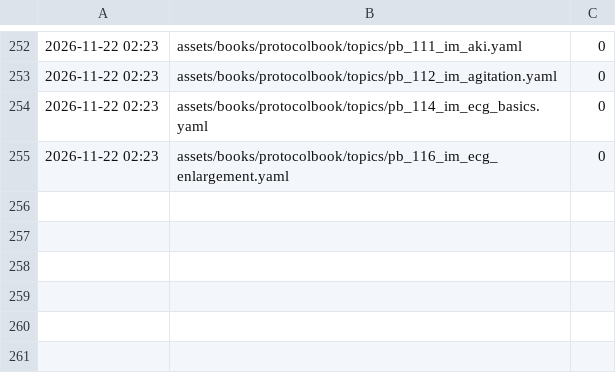
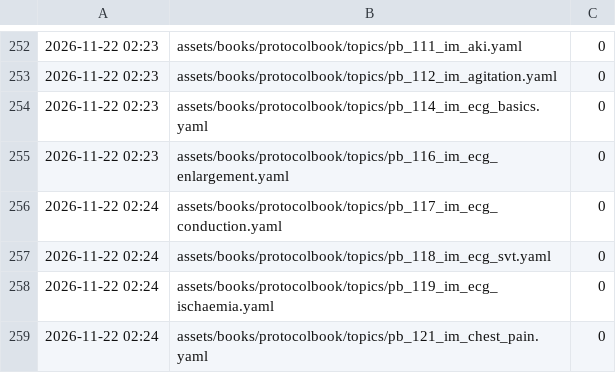
Before and after one commit to fhir-fli/orbweaver, a TSV file: tool/l10n/es_progress.tsv, drawn as a sheet; only a part is shown, gaps mark what is left out.

```diff
--- a/tool/l10n/es_progress.tsv
+++ b/tool/l10n/es_progress.tsv
@@ -255 +255,5 @@
 2026-11-22 02:23	assets/books/protocolbook/topics/pb_116_im_ecg_enlargement.yaml	0
+2026-11-22 02:24	assets/books/protocolbook/topics/pb_117_im_ecg_conduction.yaml	0
+2026-11-22 02:24	assets/books/protocolbook/topics/pb_118_im_ecg_svt.yaml	0
+2026-11-22 02:24	assets/books/protocolbook/topics/pb_119_im_ecg_ischaemia.yaml	0
+2026-11-22 02:24	assets/books/protocolbook/topics/pb_121_im_chest_pain.yaml	0
```
Also changed, not shown: 4 other files.
